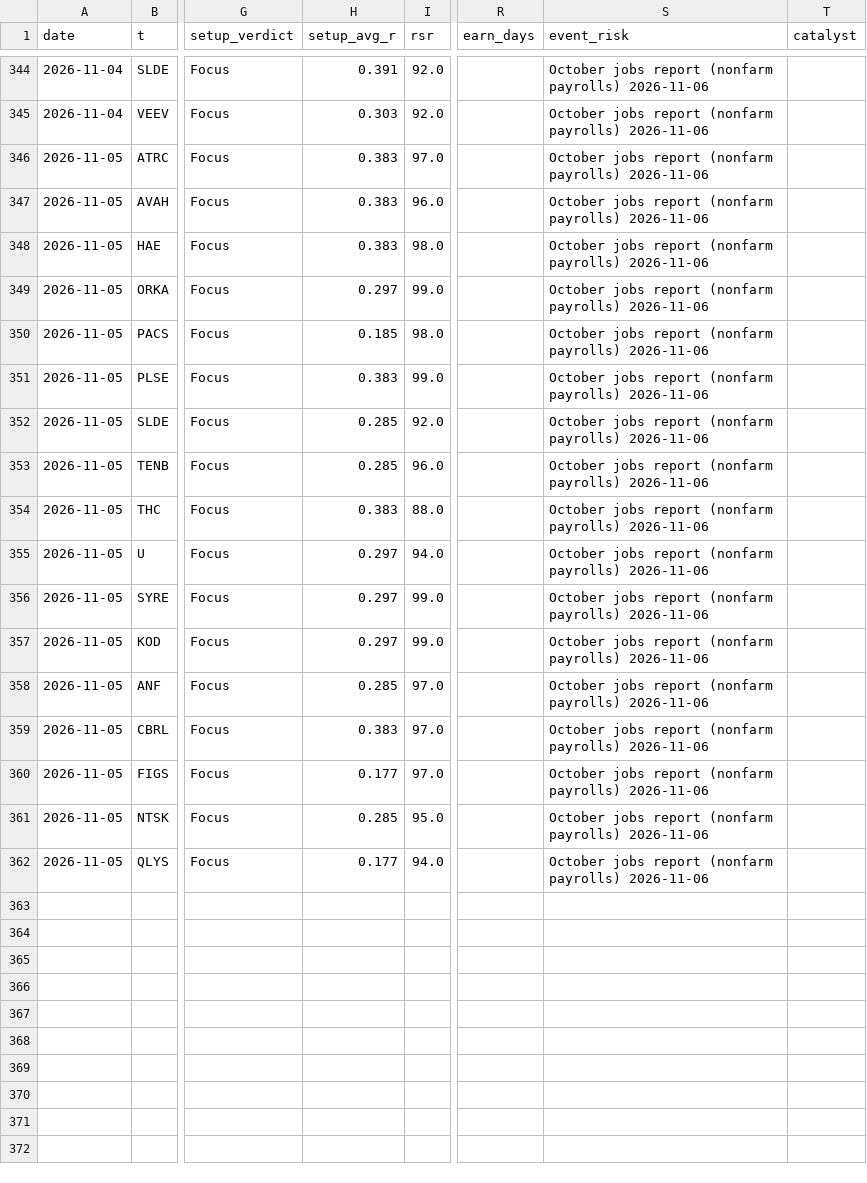
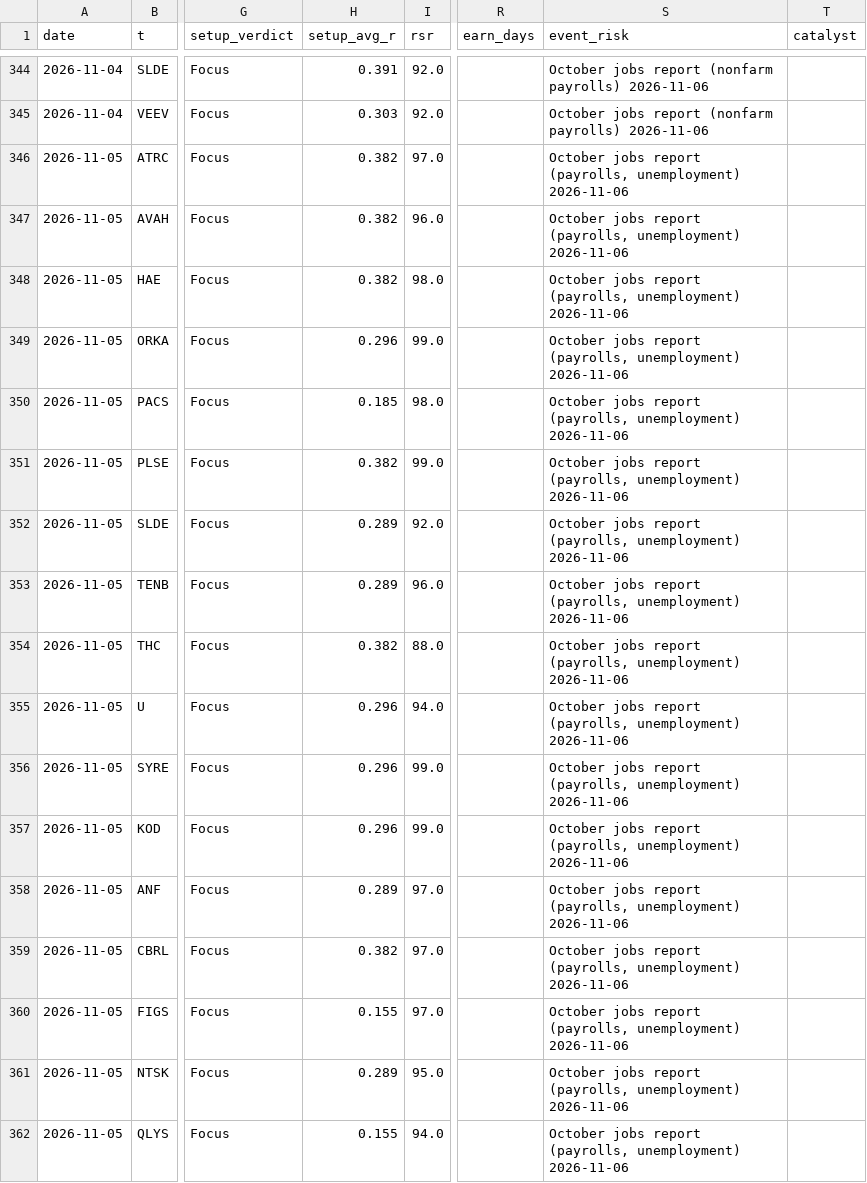
Before and after one commit to az123-stack/breadth-monitor, a CSV file: data/decision_log.csv, drawn as a sheet; only a part is shown, gaps mark what is left out; the diff names each change by its address in the sheet, - before the commit and + after, or states it on an @@ line.

Commit message:
Rebuild with agent input (macro_brief)

```diff
--- a/data/decision_log.csv
+++ b/data/decision_log.csv
-H346:H348 (setup_avg_r): 0.383
+H346:H348 (setup_avg_r): 0.382
-S346:S362 (event_risk): …jobs report (nonfarm payrolls) 2026-11-06
+S346:S362 (event_risk): …jobs report (payrolls, unemployment) 2026-11-06
-H349 (setup_avg_r): 0.297
+H349 (setup_avg_r): 0.296
-H351 (setup_avg_r): 0.383
+H351 (setup_avg_r): 0.382
-H352:H353 (setup_avg_r): 0.285
+H352:H353 (setup_avg_r): 0.289
-H354 (setup_avg_r): 0.383
+H354 (setup_avg_r): 0.382
-H355:H357 (setup_avg_r): 0.297
+H355:H357 (setup_avg_r): 0.296
-H358 (setup_avg_r): 0.285
+H358 (setup_avg_r): 0.289
-H359 (setup_avg_r): 0.383
+H359 (setup_avg_r): 0.382
-H360 (setup_avg_r): 0.177
+H360 (setup_avg_r): 0.155
-H361 (setup_avg_r): 0.285
+H361 (setup_avg_r): 0.289
-H362 (setup_avg_r): 0.177
+H362 (setup_avg_r): 0.155
```
Also changed, not shown: data/breadth.csv, data/finra_daily.csv, 5 other files.
